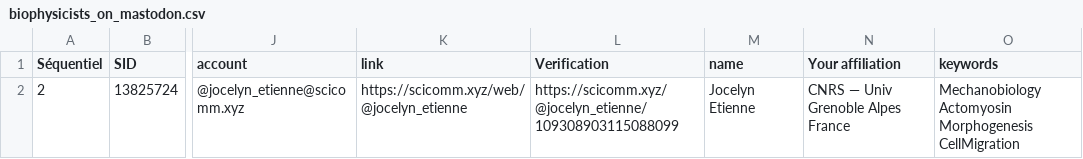
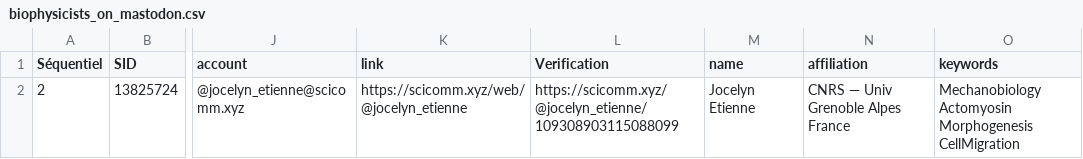
Before and after one commit to jocelynetienne/Mastodon-Biophysicists, a CSV file: resources/biophysicists_on_mastodon.csv, drawn as a sheet; only a part is shown, gaps mark what is left out; the diff names each change by its address in the sheet, - before the commit and + after, or states it on an @@ line.

Commit message:
add affiliation

```diff
--- a/resources/biophysicists_on_mastodon.csv
+++ b/resources/biophysicists_on_mastodon.csv
-N1: Your affiliation
+N1: affiliation
```
